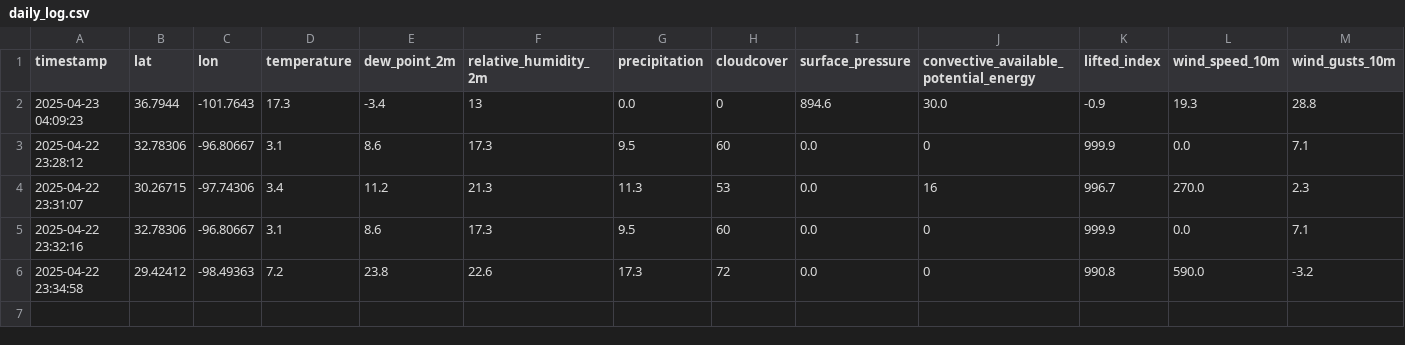
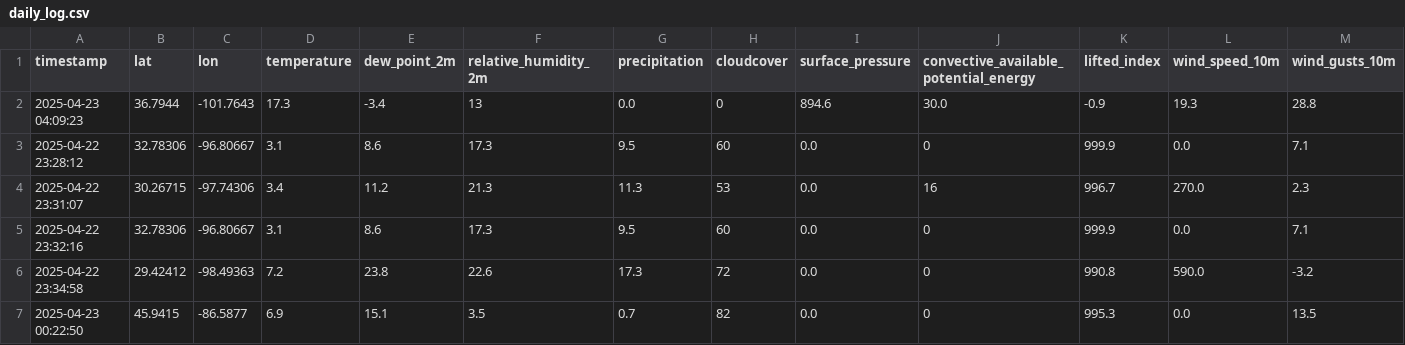
Before and after one commit to HozaifAwan/aerocastai, a CSV file: daily_log.csv, drawn as a sheet; only a part is shown; rows hold the shown columns only; the diff names each change by its address in the sheet, - before the commit and + after, or states it on an @@ line.

Commit message:
Update: daily_run.py, retrain_model.py, clean_csv.py final working version

```diff
--- a/daily_log.csv
+++ b/daily_log.csv
+row 7: 2025-04-23 00:22:50 | 45.9415 | -86.5877 | 6.9 | 15.1 | 3.5 | 0.7 | 82 | 0.0 | 0 | 995.3 | 0.0 | 13.5
```
Also changed, not shown: 1 other file.
